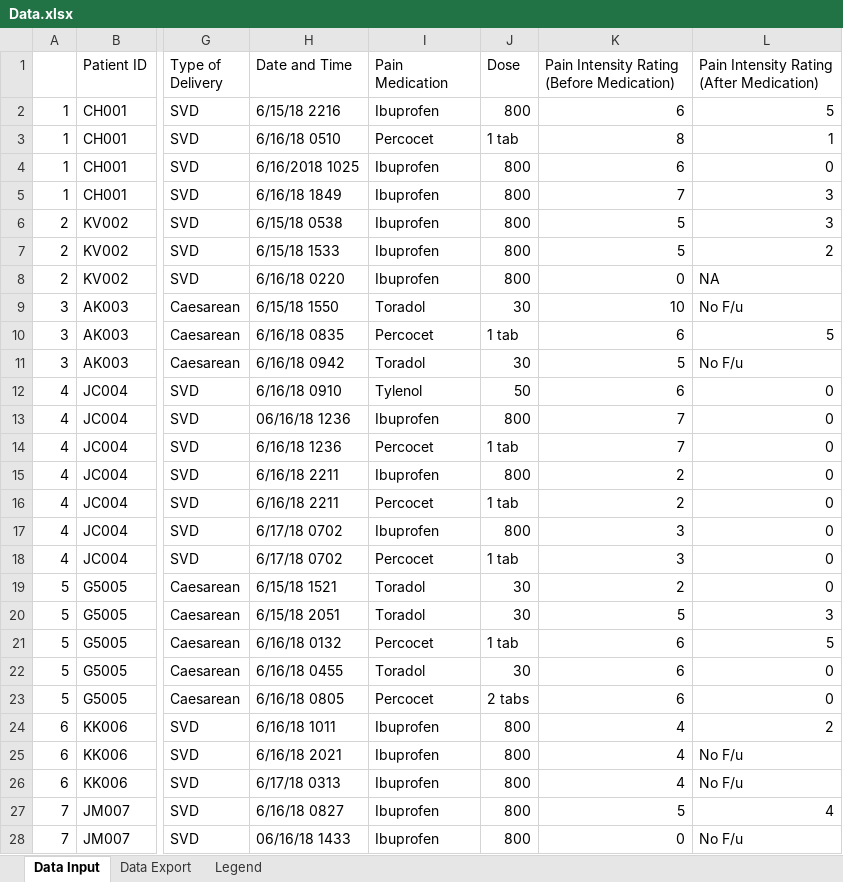
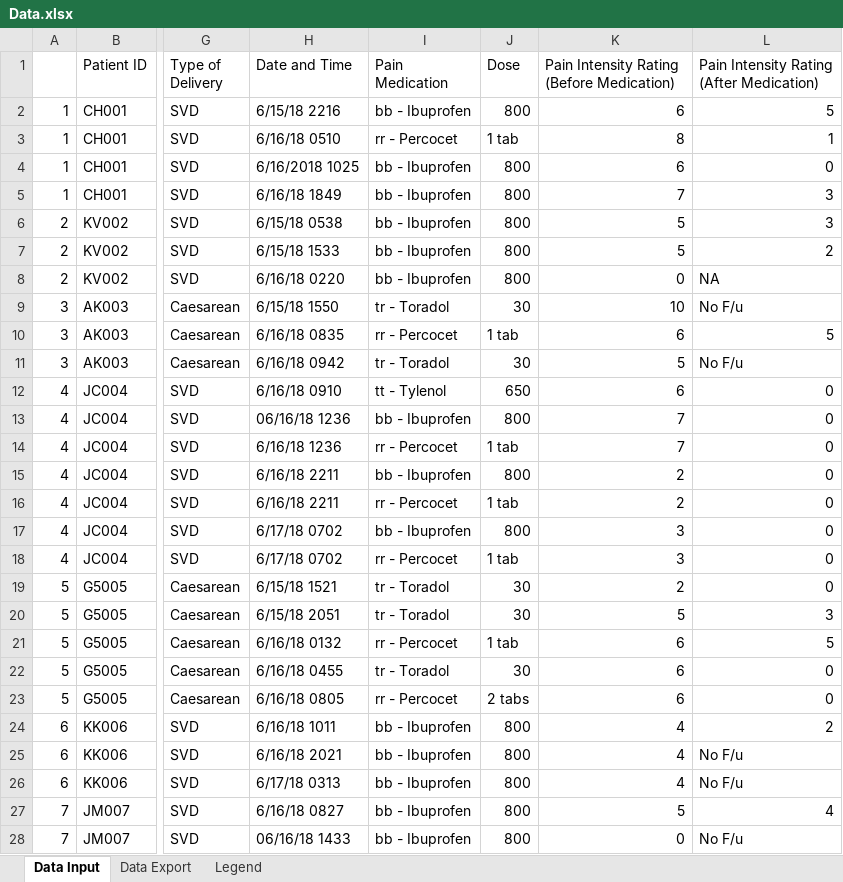
Before and after one commit to ChemGuy88/GailSimpson, an Excel workbook: Data.xlsx, sheet Data Input, drawn as a sheet; only a part is shown, gaps mark what is left out; values as stored, in another font and other column widths than the file's, no borders; conditional formats not drawn; the diff covers the shown part only; the diff names each change by its address in the sheet, - before the commit and + after, or states it on an @@ line.

```diff
--- a/Data.xlsx (sheet Data Input)
+++ b/Data.xlsx (sheet Data Input)
-I2 (Pain Medication): Ibuprofen
+I2 (Pain Medication): bb - Ibuprofen
-I3 (Pain Medication): Percocet
+I3 (Pain Medication): rr - Percocet
-I4:I8 (Pain Medication): Ibuprofen
+I4:I8 (Pain Medication): bb - Ibuprofen
-I9 (Pain Medication): Toradol
+I9 (Pain Medication): tr - Toradol
-I10 (Pain Medication): Percocet
+I10 (Pain Medication): rr - Percocet
-I11 (Pain Medication): Toradol
+I11 (Pain Medication): tr - Toradol
-I12 (Pain Medication): Tylenol
+I12 (Pain Medication): tt - Tylenol
-J12 (Dose): 50
+J12 (Dose): 650
-I13 (Pain Medication): Ibuprofen
+I13 (Pain Medication): bb - Ibuprofen
-I14 (Pain Medication): Percocet
+I14 (Pain Medication): rr - Percocet
-I15 (Pain Medication): Ibuprofen
+I15 (Pain Medication): bb - Ibuprofen
-I16 (Pain Medication): Percocet
+I16 (Pain Medication): rr - Percocet
-I17 (Pain Medication): Ibuprofen
+I17 (Pain Medication): bb - Ibuprofen
-I18 (Pain Medication): Percocet
+I18 (Pain Medication): rr - Percocet
-I19:I20 (Pain Medication): Toradol
+I19:I20 (Pain Medication): tr - Toradol
-I21 (Pain Medication): Percocet
+I21 (Pain Medication): rr - Percocet
-I22 (Pain Medication): Toradol
+I22 (Pain Medication): tr - Toradol
-I23 (Pain Medication): Percocet
+I23 (Pain Medication): rr - Percocet
-I24:I28 (Pain Medication): Ibuprofen
+I24:I28 (Pain Medication): bb - Ibuprofen
```
Also changed, not shown: 131 edited cells elsewhere in this sheet, sheet Data Export, sheet Legend.
